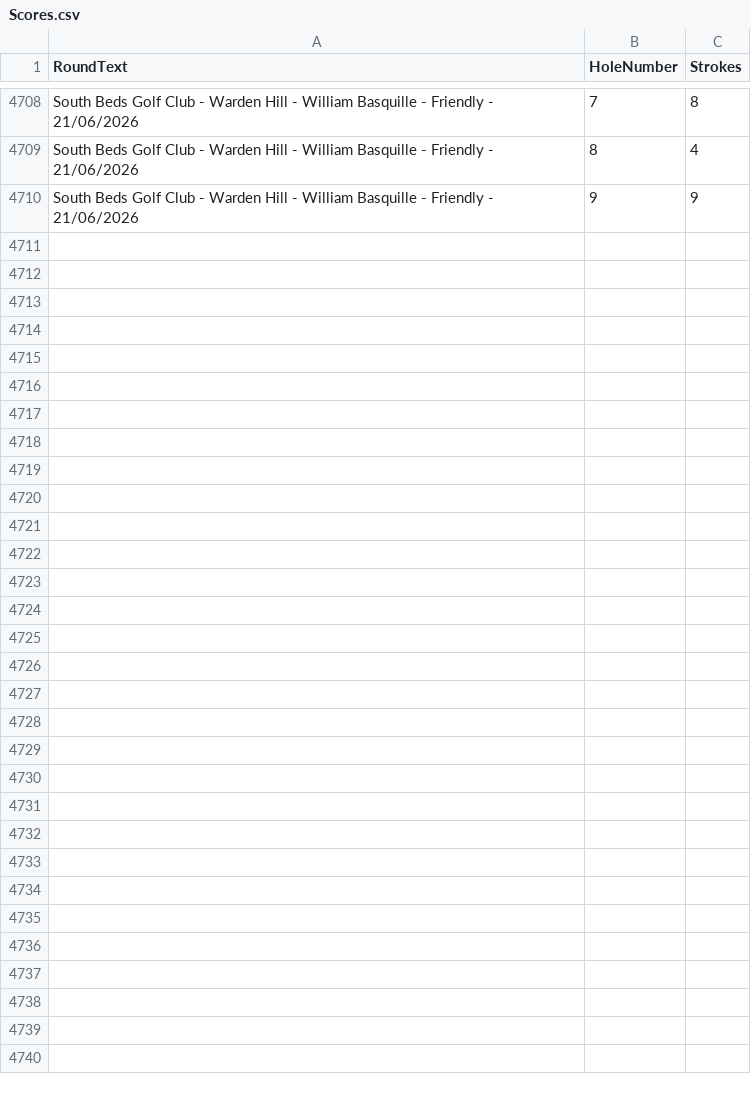
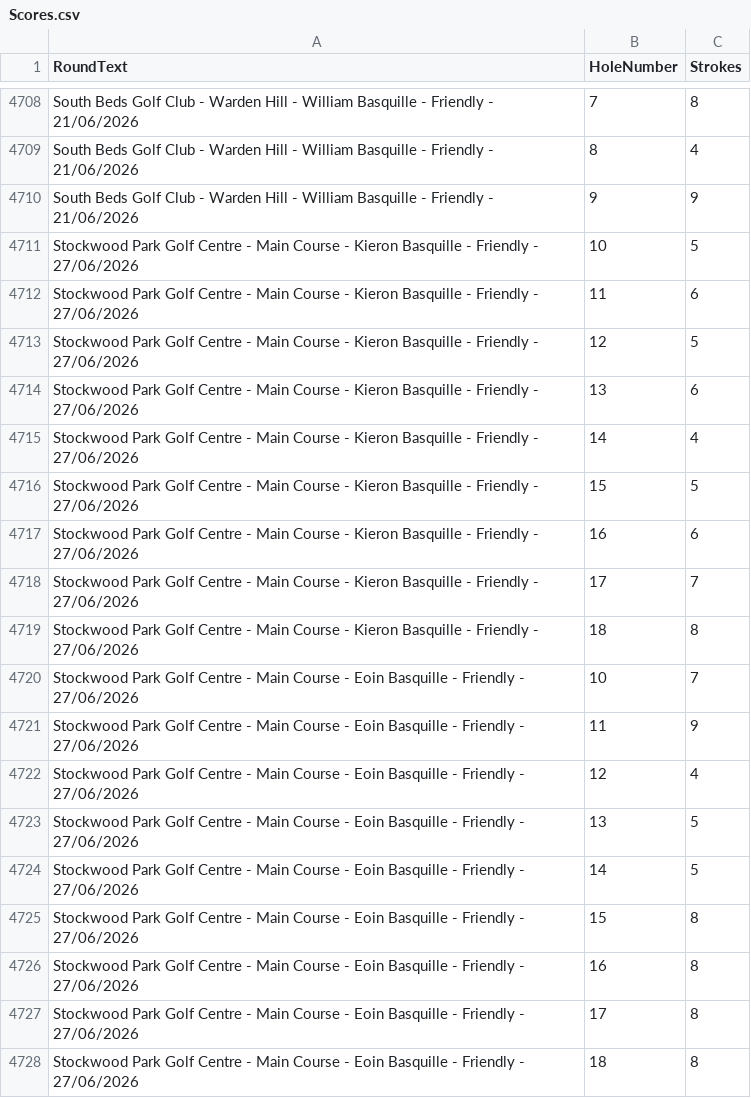
Before and after one commit to blumunki/GolfTrackerApp, a CSV file: GolfTrackerApp.Web/Data/Scores.csv, drawn as a sheet; only a part is shown, gaps mark what is left out.

Commit message:
Latest round data

```diff
--- a/GolfTrackerApp.Web/Data/Scores.csv
+++ b/GolfTrackerApp.Web/Data/Scores.csv
@@ -4710 +4710,19 @@ South Beds Golf Club - Warden Hill - William Basquille - Friendly - 21/06/2026,8
 South Beds Golf Club - Warden Hill - William Basquille - Friendly - 21/06/2026,9,9
+Stockwood Park Golf Centre - Main Course - Kieron Basquille - Friendly - 27/06/2026,10,5
+Stockwood Park Golf Centre - Main Course - Kieron Basquille - Friendly - 27/06/2026,11,6
+Stockwood Park Golf Centre - Main Course - Kieron Basquille - Friendly - 27/06/2026,12,5
+Stockwood Park Golf Centre - Main Course - Kieron Basquille - Friendly - 27/06/2026,13,6
+Stockwood Park Golf Centre - Main Course - Kieron Basquille - Friendly - 27/06/2026,14,4
+Stockwood Park Golf Centre - Main Course - Kieron Basquille - Friendly - 27/06/2026,15,5
+Stockwood Park Golf Centre - Main Course - Kieron Basquille - Friendly - 27/06/2026,16,6
+Stockwood Park Golf Centre - Main Course - Kieron Basquille - Friendly - 27/06/2026,17,7
+Stockwood Park Golf Centre - Main Course - Kieron Basquille - Friendly - 27/06/2026,18,8
+Stockwood Park Golf Centre - Main Course - Eoin Basquille - Friendly - 27/06/2026,10,7
+Stockwood Park Golf Centre - Main Course - Eoin Basquille - Friendly - 27/06/2026,11,9
+Stockwood Park Golf Centre - Main Course - Eoin Basquille - Friendly - 27/06/2026,12,4
+Stockwood Park Golf Centre - Main Course - Eoin Basquille - Friendly - 27/06/2026,13,5
+Stockwood Park Golf Centre - Main Course - Eoin Basquille - Friendly - 27/06/2026,14,5
+Stockwood Park Golf Centre - Main Course - Eoin Basquille - Friendly - 27/06/2026,15,8
+Stockwood Park Golf Centre - Main Course - Eoin Basquille - Friendly - 27/06/2026,16,8
+Stockwood Park Golf Centre - Main Course - Eoin Basquille - Friendly - 27/06/2026,17,8
+Stockwood Park Golf Centre - Main Course - Eoin Basquille - Friendly - 27/06/2026,18,8
```
Also changed, not shown: GolfTrackerApp.Web/Data/Rounds.csv.
